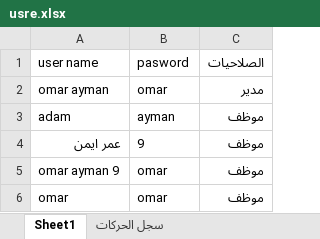
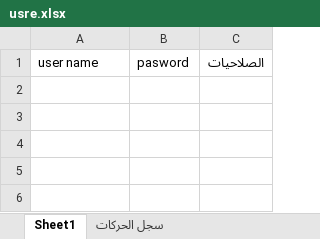
Before and after one commit to oa8423945-droid/-french-center-source-code, an Excel workbook: french-center-1.1/data/usre.xlsx, sheet Sheet1, drawn as a sheet; values as stored, in another font and other column widths than the file's, no borders; the diff names each change by its address in the sheet, - before the commit and + after, or states it on an @@ line.

```diff
--- a/french-center-1.1/data/usre.xlsx (sheet Sheet1)
+++ b/french-center-1.1/data/usre.xlsx (sheet Sheet1)
-row 2: omar ayman | omar | مدير
-row 3: adam | ayman | موظف
-row 4: عمر ايمن | 9 | موظف
-row 5: omar ayman 9 | omar | موظف
-row 6: omar | omar | موظف
```
Also changed, not shown: sheet سجل الحركات, 2 other files.
